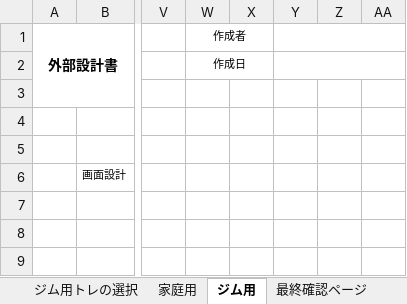
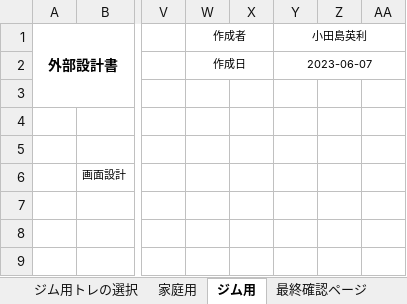
Before and after one commit to dojo2023/B-4, an Excel workbook: doc/04_外部設計書_B4_第5版.xlsx, sheet ジム用, drawn as a sheet; only a part is shown, gaps mark what is left out; values as stored, in another font and other column widths than the file's, no borders; charts and pictures not drawn; the diff names each change by its address in the sheet, - before the commit and + after, or states it on an @@ line.

```diff
--- a/doc/04_外部設計書_B4_第5版.xlsx (sheet ジム用)
+++ b/doc/04_外部設計書_B4_第5版.xlsx (sheet ジム用)
-Y1: (empty)
+Y1: 小田島英利
-Y2 (小田島英利): (empty)
+Y2 (小田島英利): 2023-06-07
```
Also changed, not shown: sheet ホーム, sheet 家庭用, charts or pictures, 3 other files.
